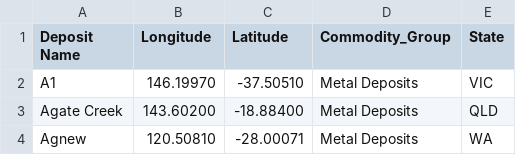
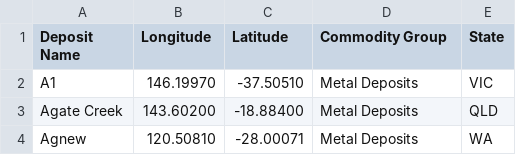
Before and after one commit to JunThye0206/Homework10, a CSV file: Data/Mining_map.csv, drawn as a sheet; only a part is shown.

Commit message:
revert

```diff
--- a/Data/Mining_map.csv
+++ b/Data/Mining_map.csv
@@ -1,2 +1,2 @@
-Deposit Name,Longitude,Latitude,Commodity_Group,State
+Deposit Name,Longitude,Latitude,Commodity Group,State
 A1,146.19970,-37.50510,Metal Deposits,VIC
```
